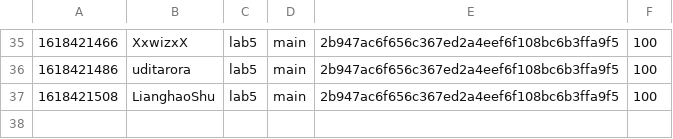
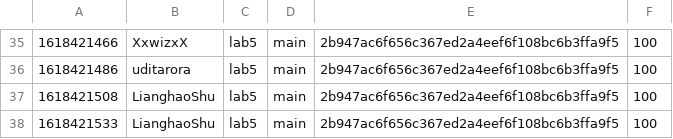
Before and after one commit to nyupcs/pcs-sp21-lab5-scoreboard, a CSV file: score.csv, drawn as a sheet; only a part is shown, gaps mark what is left out; the diff names each change by its address in the sheet, - before the commit and + after, or states it on an @@ line.

Commit message:
[Score] LianghaoShu +100
LianghaoShu attacked `main` 2b947ac6f656c367ed2a4eef6f108bc6b3ffa9f5 of lab5

```diff
--- a/score.csv
+++ b/score.csv
+row 38: 1618421533 | LianghaoShu | lab5 | main | 2b947ac6f656c367ed2a4eef6f108bc6b3ffa9f5 | 100
```
